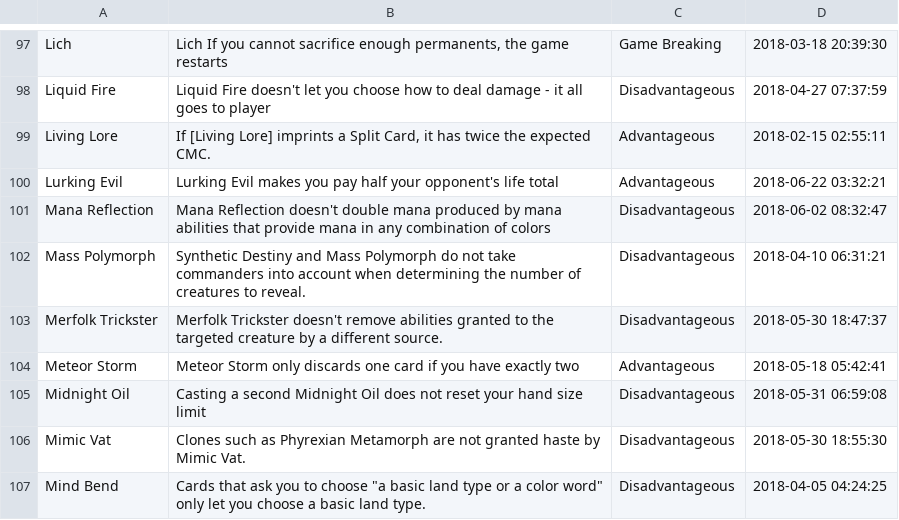
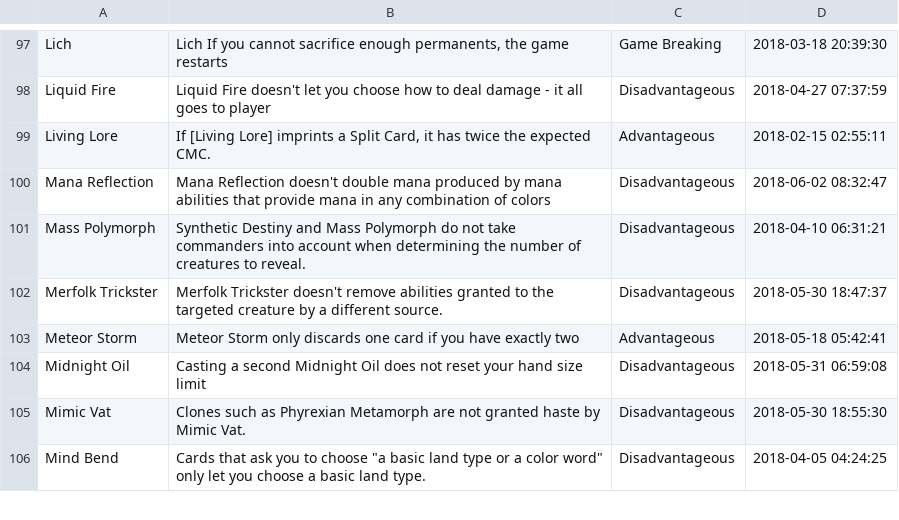
Before and after one commit to PennyDreadfulMTG/modo-bugs, a TSV file: bugs.tsv, drawn as a sheet; only a part is shown, gaps mark what is left out; the diff names each change by its address in the sheet, - before the commit and + after, or states it on an @@ line.

Commit message:
Updated Bug List from Issues

```diff
--- a/bugs.tsv
+++ b/bugs.tsv
-row 100: Lurking Evil | Lurking Evil makes you pay half your opponent's life total | Advantageous | 2018-06-22 03:32:21
```
Also changed, not shown: 1 other file.
